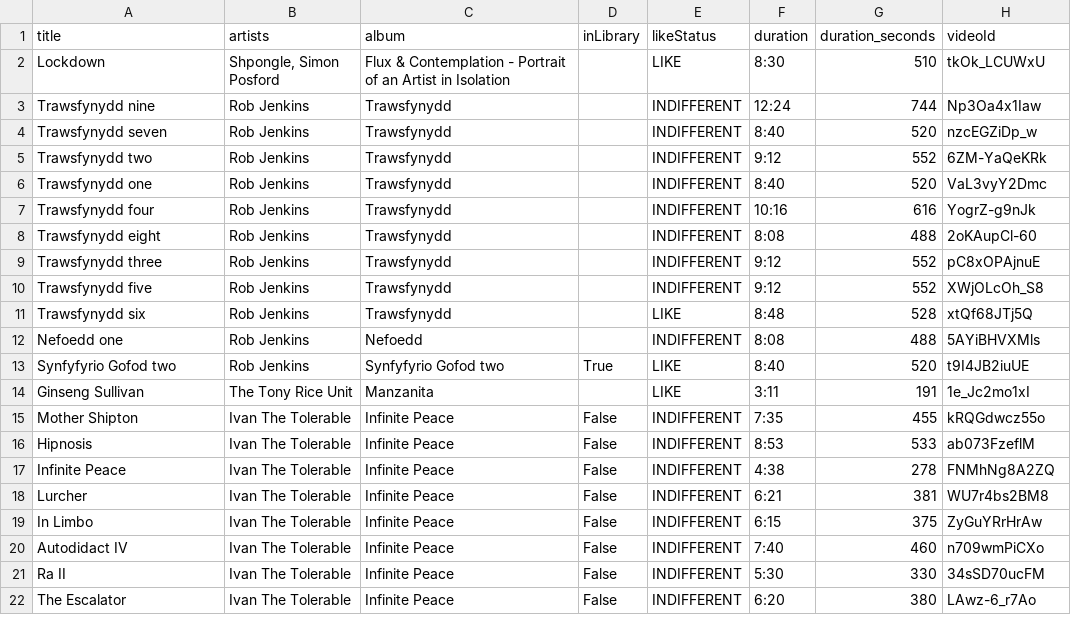
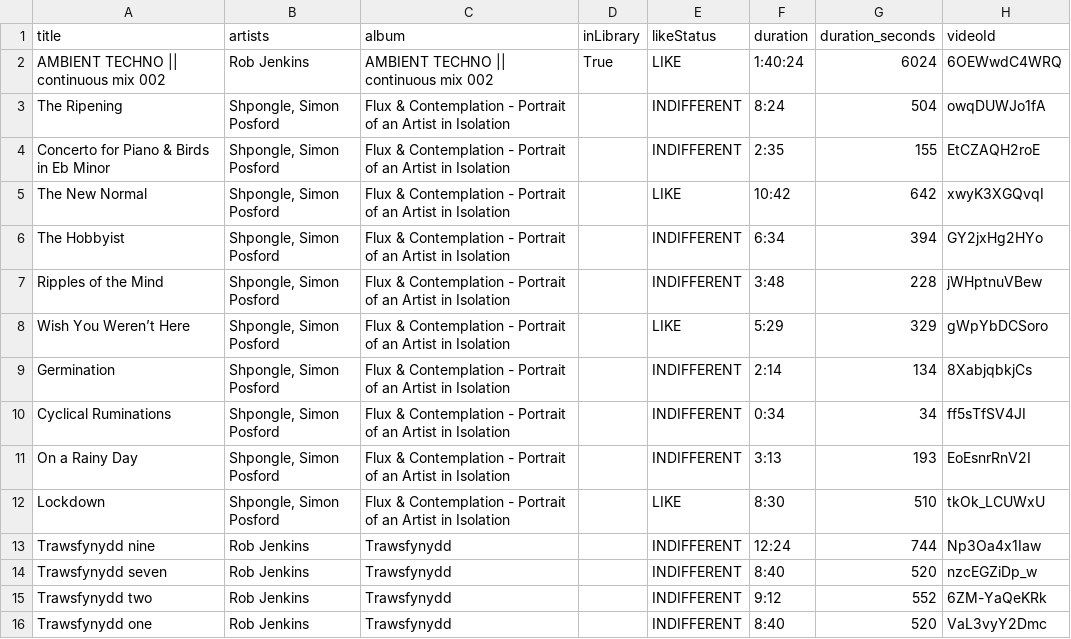
Before and after one commit to jwenerd/ytm-dl, a CSV file: output/history.csv, drawn as a sheet; only a part is shown; the shorter side is filled out with more unchanged rows; the diff names each change by its address in the sheet, - before the commit and + after, or states it on an @@ line.

```diff
--- a/output/history.csv
+++ b/output/history.csv
+row 2: AMBIENT TECHNO || continuous mix 002 | Rob Jenkins | AMBIENT TECHNO || continuous mix 002 | True | LIKE | 1:40:24 | 6024 | 6OEWwdC4WRQ
+row 3: The Ripening | Shpongle, Simon Posford | Flux & Contemplation - Portrait of an Artist in Isolation |  | INDIFFERENT | 8:24 | 504 | owqDUWJo1fA
+row 4: Concerto for Piano & Birds in Eb Minor | Shpongle, Simon Posford | Flux & Contemplation - Portrait of an Artist in Isolation |  | INDIFFERENT | 2:35 | 155 | EtCZAQH2roE
+row 5: The New Normal | Shpongle, Simon Posford | Flux & Contemplation - Portrait of an Artist in Isolation |  | LIKE | 10:42 | 642 | xwyK3XGQvqI
+row 6: The Hobbyist | Shpongle, Simon Posford | Flux & Contemplation - Portrait of an Artist in Isolation |  | INDIFFERENT | 6:34 | 394 | GY2jxHg2HYo
+row 7: Ripples of the Mind | Shpongle, Simon Posford | Flux & Contemplation - Portrait of an Artist in Isolation |  | INDIFFERENT | 3:48 | 228 | jWHptnuVBew
+row 8: Wish You Weren’t Here | Shpongle, Simon Posford | Flux & Contemplation - Portrait of an Artist in Isolation |  | LIKE | 5:29 | 329 | gWpYbDCSoro
+row 9: Germination | Shpongle, Simon Posford | Flux & Contemplation - Portrait of an Artist in Isolation |  | INDIFFERENT | 2:14 | 134 | 8XabjqbkjCs
+row 10: Cyclical Ruminations | Shpongle, Simon Posford | Flux & Contemplation - Portrait of an Artist in Isolation |  | INDIFFERENT | 0:34 | 34 | ff5sTfSV4JI
+row 11: On a Rainy Day | Shpongle, Simon Posford | Flux & Contemplation - Portrait of an Artist in Isolation |  | INDIFFERENT | 3:13 | 193 | EoEsnrRnV2I
```
Also changed, not shown: output/library_albums.csv, output/library_artists.csv, 11 other files.
